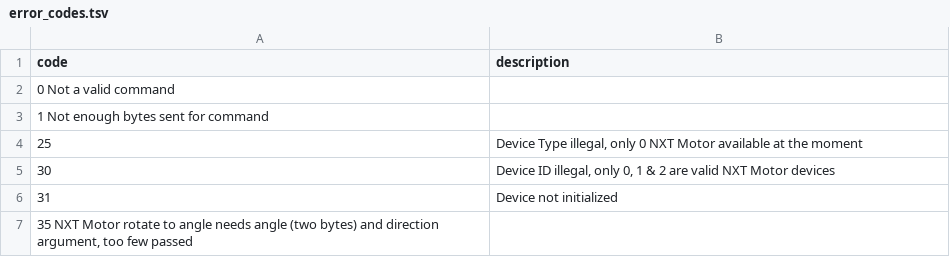
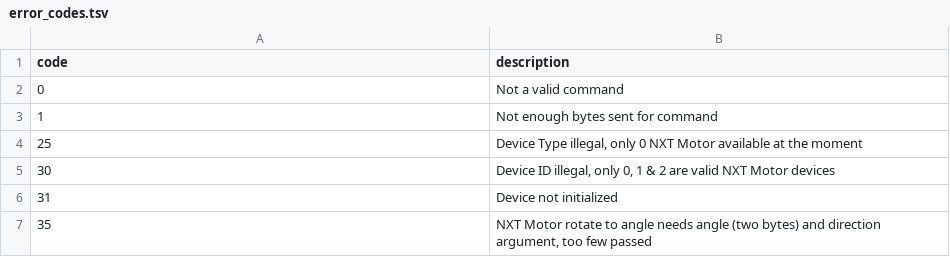
Before and after one commit to dominicbosch/lego-raspi, a TSV file: error_codes.tsv, drawn as a sheet; removed rows and columns are numbered as before the commit, all else as after; the diff names each change by its address in the sheet, - before the commit and + after, or states it on an @@ line.

Commit message:
fixing tabs in error codes

```diff
--- a/error_codes.tsv
+++ b/error_codes.tsv
-row 2: 0 Not a valid command
-row 3: 1 Not enough bytes sent for command
+row 2: 0 | Not a valid command
+row 3: 1 | Not enough bytes sent for command
-row 7: 35 NXT Motor rotate to angle needs angle (two bytes) and direction argument, too few passed
+row 7: 35 | NXT Motor rotate to angle needs angle (two bytes) and direction argument, too few passed
```
